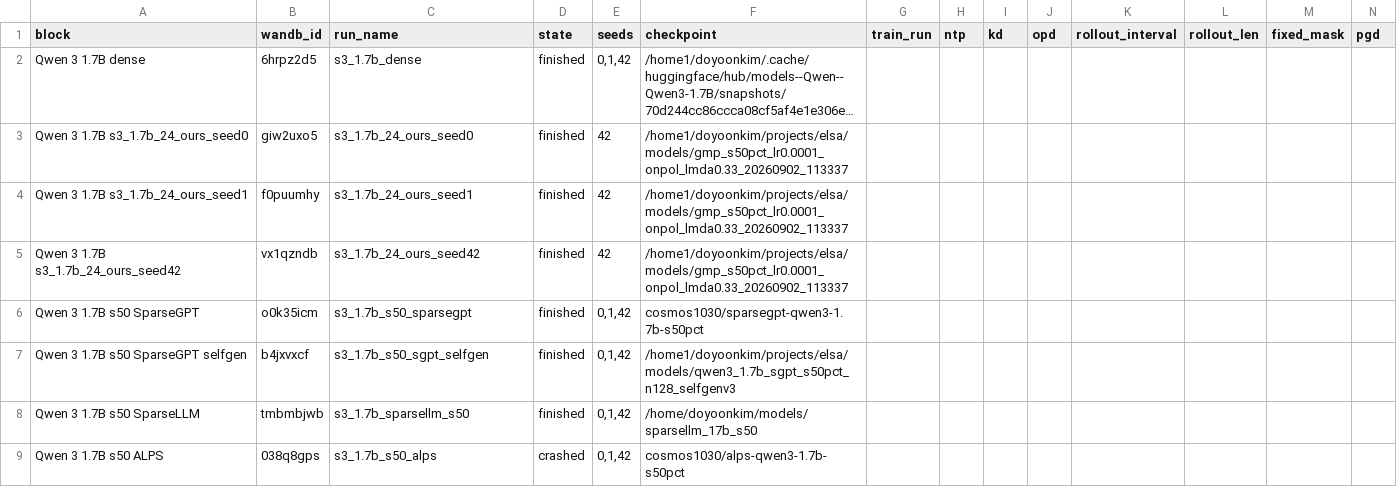
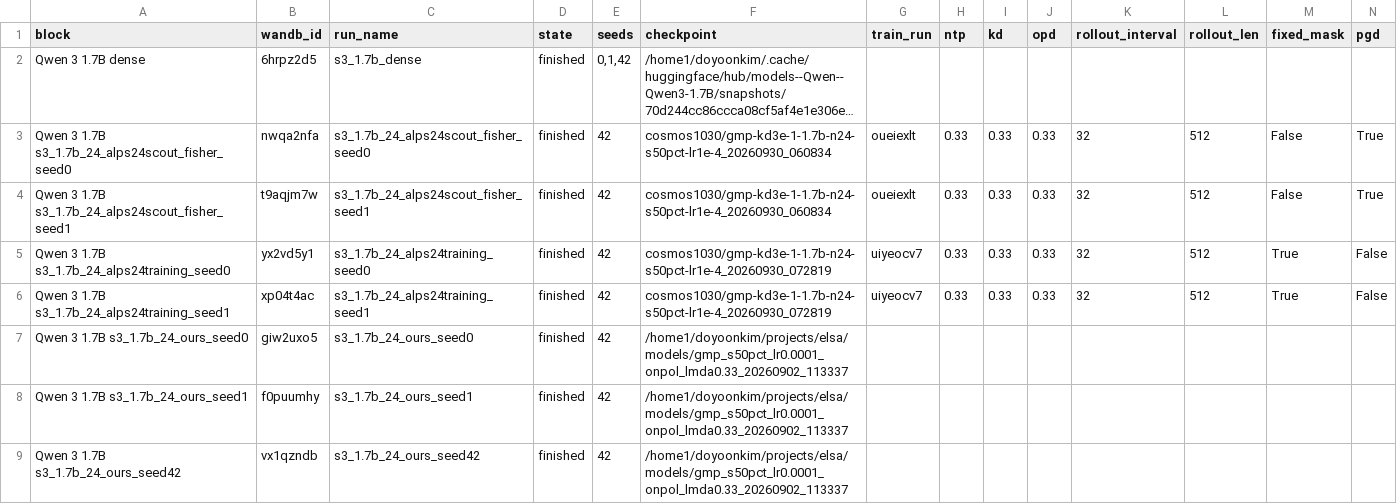
Before and after one commit to cosmos1030/onpolicyelsa_code, a TSV file: long_tsv_results/1.7b/runs_1.7b.tsv, drawn as a sheet; only a part is shown; the shorter side is filled out with more unchanged rows; long unchanged cells end in …; rows hold the shown columns only; the diff names each change by its address in the sheet, - before the commit and + after, or states it on an @@ line.

```diff
--- a/long_tsv_results/1.7b/runs_1.7b.tsv
+++ b/long_tsv_results/1.7b/runs_1.7b.tsv
+row 3: Qwen 3 1.7B s3_1.7b_24_alps24scout_fisher_seed0 | nwqa2nfa | s3_1.7b_24_alps24scout_fisher_seed0 | finished | 42 | cosmos1030/gmp-kd3e-1-1.7b-n24-s50pct-lr1e-4_20260930_060834 | oueiexlt | 0.33 | 0.33 | 0.33 | 32 | 512 | False | True
+row 4: Qwen 3 1.7B s3_1.7b_24_alps24scout_fisher_seed1 | t9aqjm7w | s3_1.7b_24_alps24scout_fisher_seed1 | finished | 42 | cosmos1030/gmp-kd3e-1-1.7b-n24-s50pct-lr1e-4_20260930_060834 | oueiexlt | 0.33 | 0.33 | 0.33 | 32 | 512 | False | True
+row 5: Qwen 3 1.7B s3_1.7b_24_alps24training_seed0 | yx2vd5y1 | s3_1.7b_24_alps24training_seed0 | finished | 42 | cosmos1030/gmp-kd3e-1-1.7b-n24-s50pct-lr1e-4_20260930_072819 | uiyeocv7 | 0.33 | 0.33 | 0.33 | 32 | 512 | True | False
+row 6: Qwen 3 1.7B s3_1.7b_24_alps24training_seed1 | xp04t4ac | s3_1.7b_24_alps24training_seed1 | finished | 42 | cosmos1030/gmp-kd3e-1-1.7b-n24-s50pct-lr1e-4_20260930_072819 | uiyeocv7 | 0.33 | 0.33 | 0.33 | 32 | 512 | True | False
```
Also changed, not shown: long_tsv_results/1.7b/long_results_1.7b.tsv, long_tsv_results/strict/1.7b/strict_results_1.7b.tsv.
